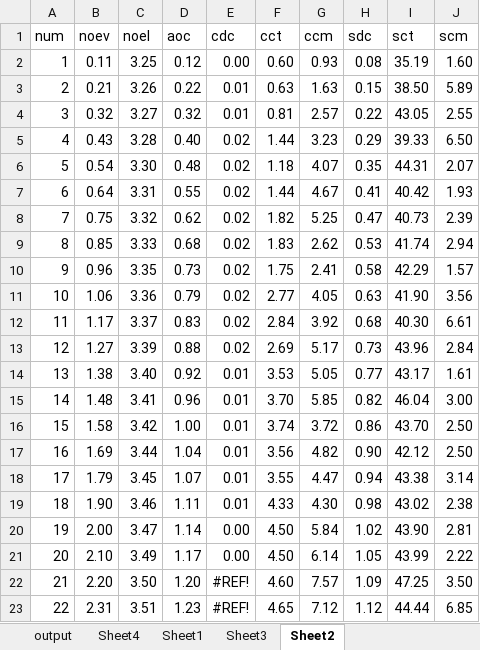
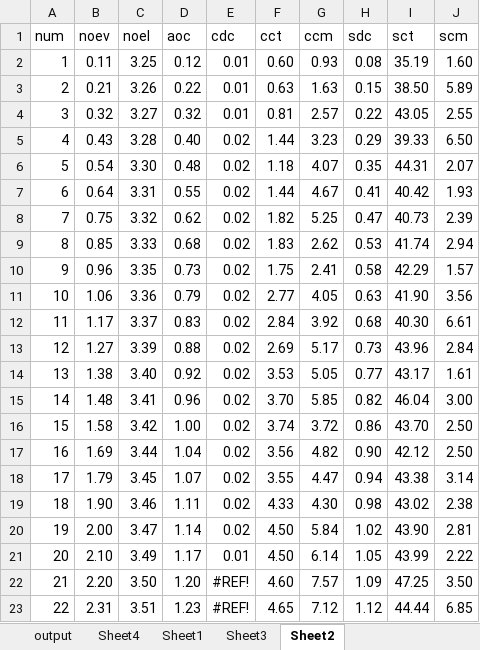
Before and after one commit to alfa-ryano/THESIS, an Excel workbook: data/delete.xlsx, sheet Sheet2, drawn as a sheet; values as stored, in another font and other column widths than the file's, no borders; the diff names each change by its address in the sheet, - before the commit and + after, or states it on an @@ line.

```diff
--- a/data/delete.xlsx (sheet Sheet2)
+++ b/data/delete.xlsx (sheet Sheet2)
-E2 (cdc): 0.00
+E2 (cdc): 0.01
-E14:E19 (cdc): 0.01
+E14:E19 (cdc): 0.02
-E20 (cdc): 0.00
+E20 (cdc): 0.02
-E21 (cdc): 0.00
+E21 (cdc): 0.01
```
Also changed, not shown: sheet output, sheet Sheet4, sheet Sheet1, charts or pictures, data/add.xlsx, data/change.xlsx, 46 other files.
